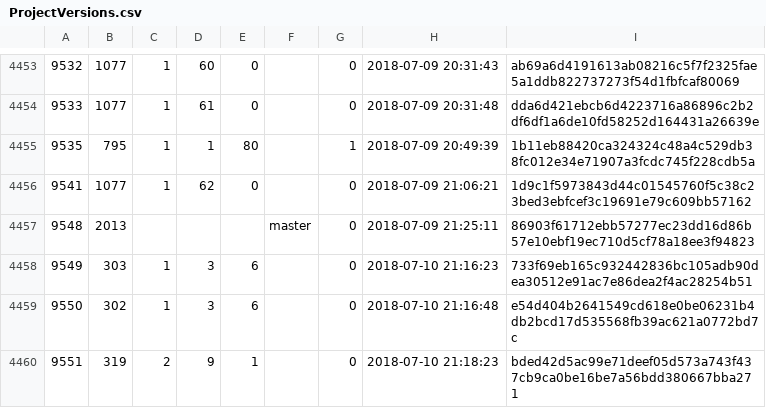
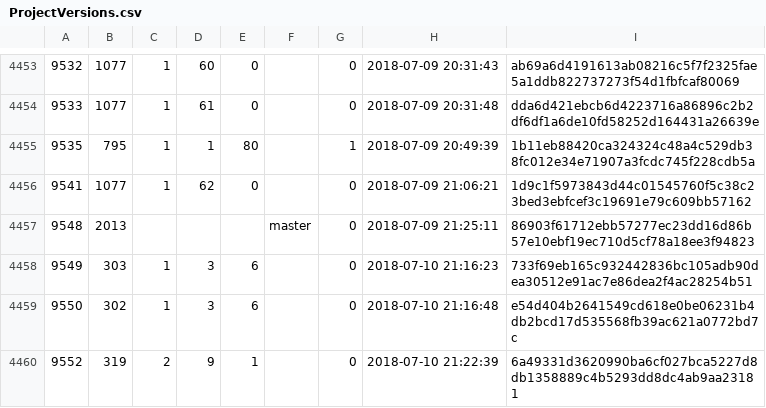
Before and after one commit to cppan/database, a CSV file: ProjectVersions.csv, drawn as a sheet; only a part is shown, gaps mark what is left out.

```diff
--- a/ProjectVersions.csv
+++ b/ProjectVersions.csv
@@ -4459,2 +4459,2 @@
 9550;302;1;3;6;;0;2018-07-10 21:16:48;e54d404b2641549cd618e0be06231b4db2bcd17d535568fb39ac621a0772bd7c
-9551;319;2;9;1;;0;2018-07-10 21:18:23;bded42d5ac99e71deef05d573a743f437cb9ca0be16be7a56bdd380667bba271
+9552;319;2;9;1;;0;2018-07-10 21:22:39;6a49331d3620990ba6cf027bca5227d8db1358889c4b5293dd8dc4ab9aa23181
```
Also changed, not shown: ProjectVersionDependencies.csv, 1 other file.
